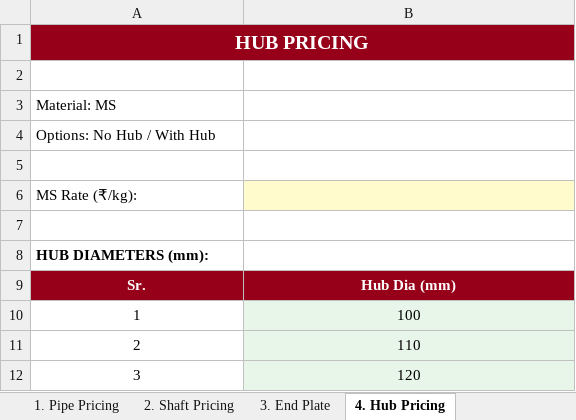
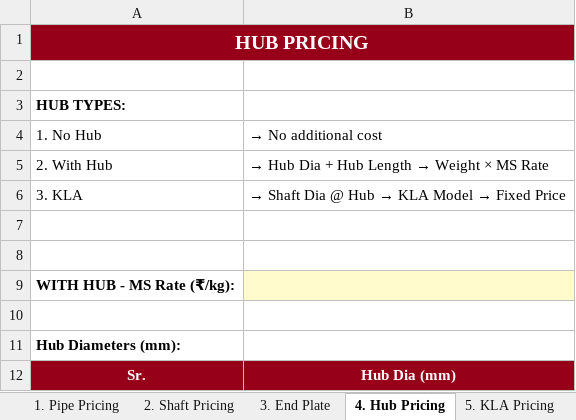
Before and after one commit to bapca0109/roller-calculator, an Excel workbook: backend/static/pulley_pricing_template.xlsx, sheet 4. Hub Pricing, drawn as a sheet; only a part is shown; the shorter side is filled out with more unchanged rows; values as stored, in another font and other column widths than the file's, no borders; addresses are those after the commit; the diff names each change by its address in the sheet, - before the commit and + after, or states it on an @@ line.

```diff
--- a/backend/static/pulley_pricing_template.xlsx (sheet 4. Hub Pricing)
+++ b/backend/static/pulley_pricing_template.xlsx (sheet 4. Hub Pricing)
@@ column A renumbered between rows 3 and 11 @@
-A3 bold: off
+A3 bold: on
+row 4: 1. No Hub | → No additional cost
+row 5: 2. With Hub | → Hub Dia + Hub Length → Weight × MS Rate
+row 6: 3. KLA | → Shaft Dia @ Hub → KLA Model → Fixed Price
-A9 bold: off
+A9 bold: on
```
Also changed, not shown: sheet 5. KLA Pricing, sheet 2. Shaft Pricing, other sheet tabs.
